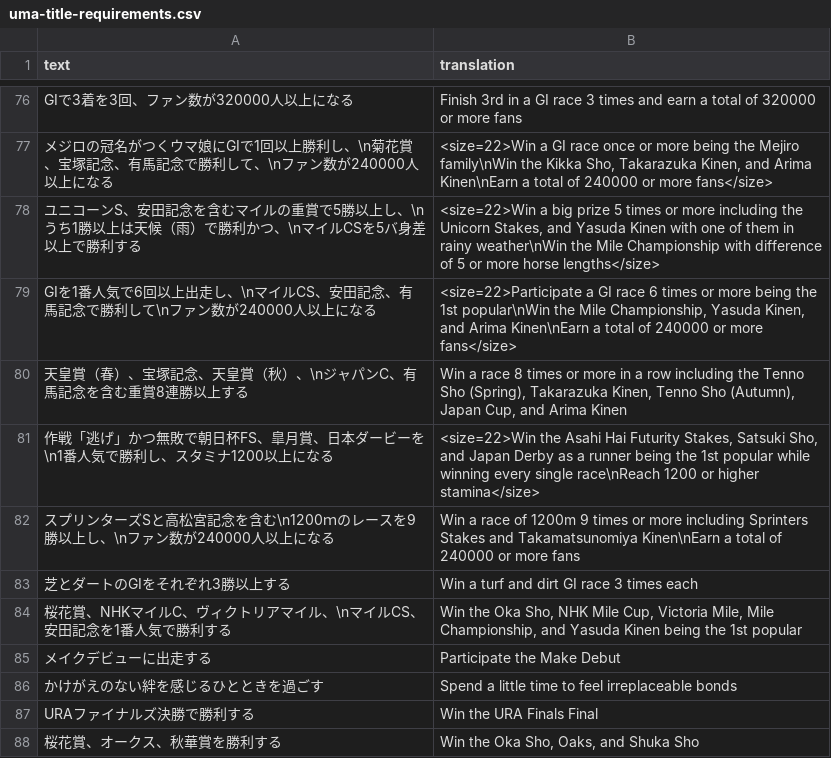
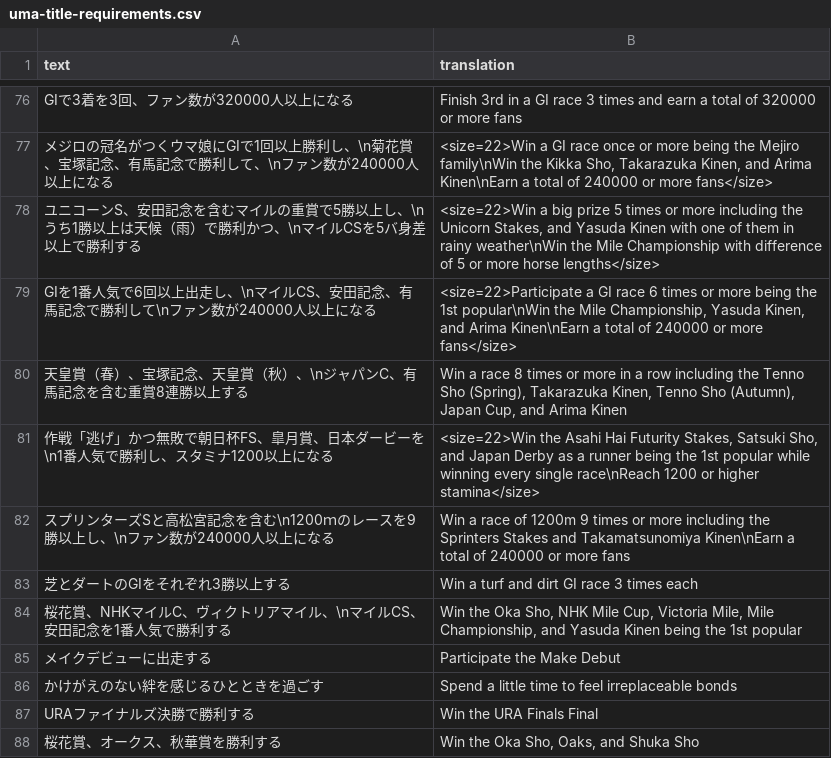
Before and after one commit to FabulousCupcake/umamusume-db-translate, a CSV file: src/data/uma-title-requirements.csv, drawn as a sheet; only a part is shown, gaps mark what is left out.

Commit message:
fix typo

```diff
--- a/src/data/uma-title-requirements.csv
+++ b/src/data/uma-title-requirements.csv
@@ -81,3 +81,3 @@
 "作戦「逃げ」かつ無敗で朝日杯FS、皐月賞、日本ダービーを\n1番人気で勝利し、スタミナ1200以上になる","<size=22>Win the Asahi Hai Futurity Stakes, Satsuki Sho, and Japan Derby as a runner being the 1st popular while winning every single race\nReach 1200 or higher stamina</size>"
-"スプリンターズSと高松宮記念を含む\n1200ｍのレースを9勝以上し、\nファン数が240000人以上になる","Win a race of 1200m 9 times or more including Sprinters Stakes and Takamatsunomiya Kinen\nEarn a total of 240000 or more fans"
+"スプリンターズSと高松宮記念を含む\n1200ｍのレースを9勝以上し、\nファン数が240000人以上になる","Win a race of 1200m 9 times or more including the Sprinters Stakes and Takamatsunomiya Kinen\nEarn a total of 240000 or more fans"
 "芝とダートのGⅠをそれぞれ3勝以上する","Win a turf and dirt GI race 3 times each"
```
